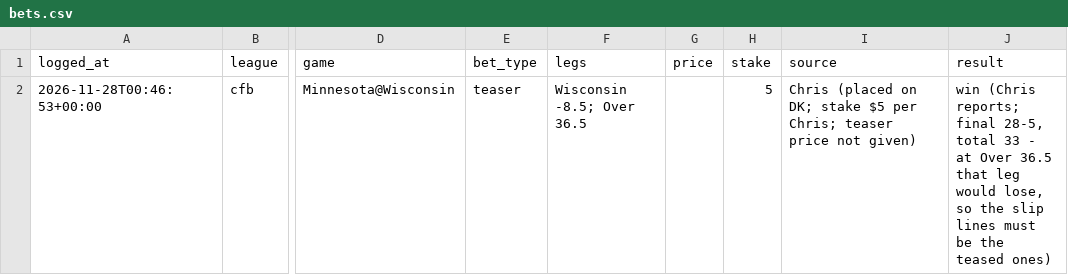
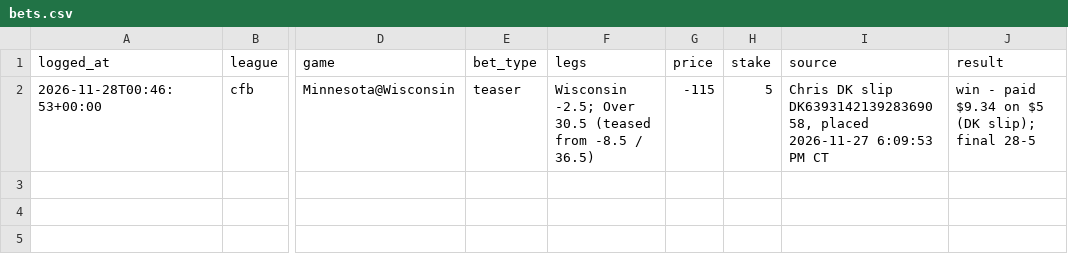
Before and after one commit to g5dsfss7yk-debug/chrisgantt-site, a CSV file: football-model/core/picks/bets.csv, drawn as a sheet; only a part is shown, gaps mark what is left out; the diff names each change by its address in the sheet, - before the commit and + after, or states it on an @@ line.

```diff
--- a/football-model/core/picks/bets.csv
+++ b/football-model/core/picks/bets.csv
-F2 (legs): Wisconsin -8.5; Over 36.5
+F2 (legs): Wisconsin -2.5; Over 30.5 (teased from -8.5 / 36.5)
-G2 (price): (empty)
+G2 (price): -115
-I2 (source): Chris (placed on DK; stake $5 per Chris; teaser price not given)
+I2 (source): Chris DK slip DK639314213928369058, placed 2026-11-27 6:09:53 PM CT
-J2 (result): win (Chris reports; final 28-5, total 33 - at Over 36.5 that leg would lose, so the slip lines must be the teased ones)
+J2 (result): win - paid $9.34 on $5 (DK slip); final 28-5
```
Also changed, not shown: 3 other files.
